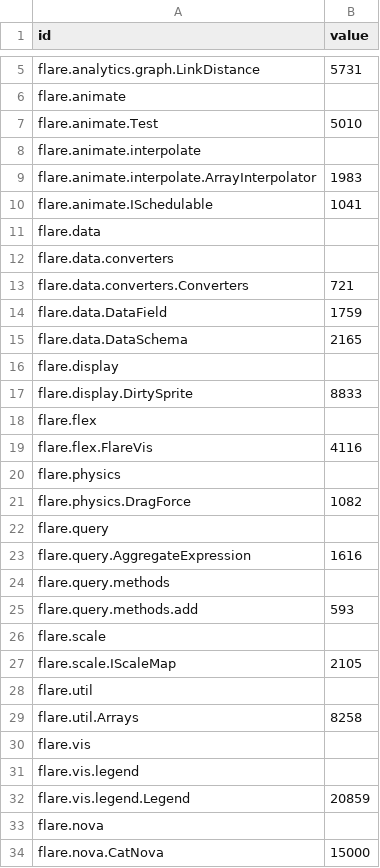
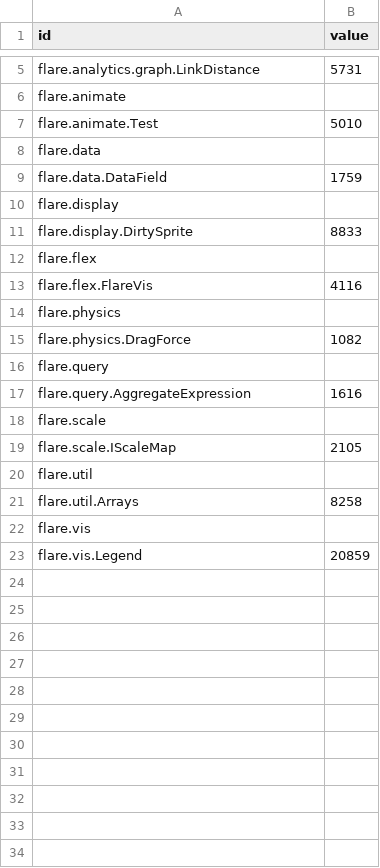
Before and after one commit to Jotamucheroni/Vis, a CSV file: pessoal.csv, drawn as a sheet; only a part is shown, gaps mark what is left out.

Commit message:
Update pessoal.csv

```diff
--- a/pessoal.csv
+++ b/pessoal.csv
@@ -7,10 +7,4 @@ flare.animate,
 flare.animate.Test,5010
-flare.animate.interpolate,
-flare.animate.interpolate.ArrayInterpolator,1983
-flare.animate.ISchedulable,1041
 flare.data,
-flare.data.converters,
-flare.data.converters.Converters,721
 flare.data.DataField,1759
-flare.data.DataSchema,2165
 flare.display,
@@ -23,4 +17,2 @@ flare.query,
 flare.query.AggregateExpression,1616
-flare.query.methods,
-flare.query.methods.add,593
 flare.scale,
@@ -30,5 +22,2 @@ flare.util.Arrays,8258
 flare.vis,
-flare.vis.legend,
-flare.vis.legend.Legend,20859
-flare.nova,
-flare.nova.CatNova, 15000
+flare.vis.Legend,20859
```
